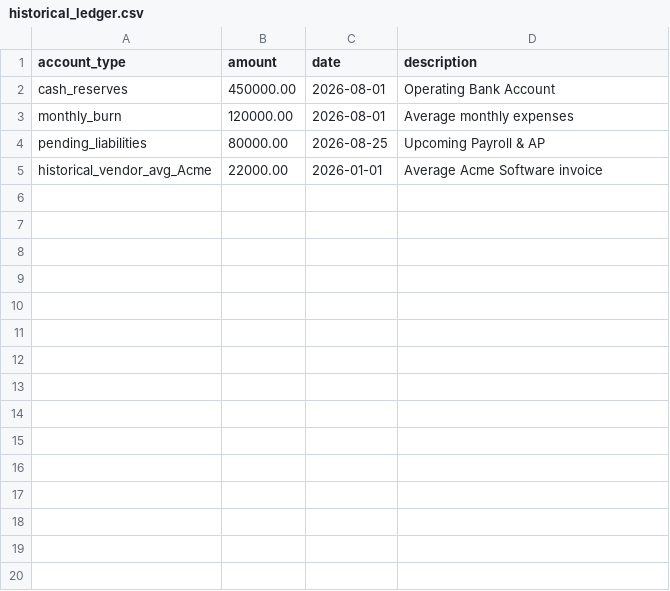
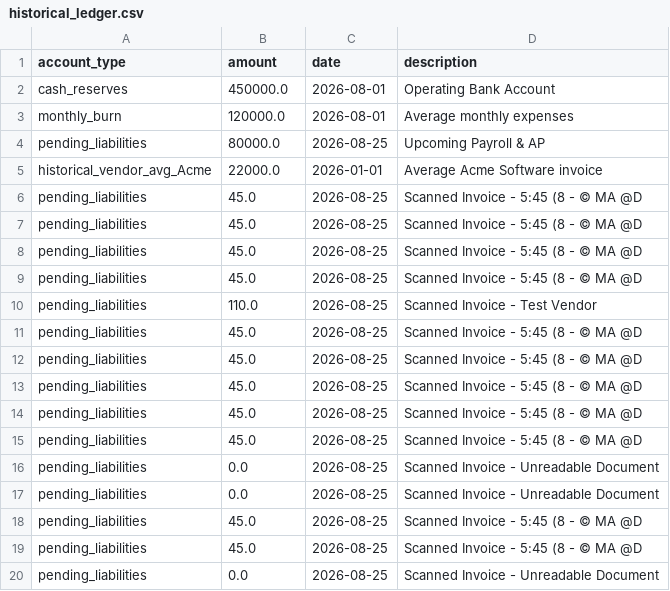
Before and after one commit to manas25527/auditfileapp, a CSV file: historical_ledger.csv, drawn as a sheet; only a part is shown; the diff covers the shown part only.

Commit message:
feat: implement robust financial anomaly scoring, transaction ledger persistence, and dynamic dashboard stats integration

```diff
--- a/historical_ledger.csv
+++ b/historical_ledger.csv
@@ -1,5 +1,20 @@
 account_type,amount,date,description
-cash_reserves,450000.00,2026-08-01,Operating Bank Account
-monthly_burn,120000.00,2026-08-01,Average monthly expenses
-pending_liabilities,80000.00,2026-08-25,Upcoming Payroll & AP
-historical_vendor_avg_Acme,22000.00,2026-01-01,Average Acme Software invoice
+cash_reserves,450000.0,2026-08-01,Operating Bank Account
+monthly_burn,120000.0,2026-08-01,Average monthly expenses
+pending_liabilities,80000.0,2026-08-25,Upcoming Payroll & AP
+historical_vendor_avg_Acme,22000.0,2026-01-01,Average Acme Software invoice
+pending_liabilities,45.0,2026-08-25,Scanned Invoice - 5:45 (8 - © MA @D
+pending_liabilities,45.0,2026-08-25,Scanned Invoice - 5:45 (8 - © MA @D
+pending_liabilities,45.0,2026-08-25,Scanned Invoice - 5:45 (8 - © MA @D
+pending_liabilities,45.0,2026-08-25,Scanned Invoice - 5:45 (8 - © MA @D
+pending_liabilities,110.0,2026-08-25,Scanned Invoice - Test Vendor
+pending_liabilities,45.0,2026-08-25,Scanned Invoice - 5:45 (8 - © MA @D
+pending_liabilities,45.0,2026-08-25,Scanned Invoice - 5:45 (8 - © MA @D
+pending_liabilities,45.0,2026-08-25,Scanned Invoice - 5:45 (8 - © MA @D
+pending_liabilities,45.0,2026-08-25,Scanned Invoice - 5:45 (8 - © MA @D
+pending_liabilities,45.0,2026-08-25,Scanned Invoice - 5:45 (8 - © MA @D
+pending_liabilities,0.0,2026-08-25,Scanned Invoice - Unreadable Document
+pending_liabilities,0.0,2026-08-25,Scanned Invoice - Unreadable Document
+pending_liabilities,45.0,2026-08-25,Scanned Invoice - 5:45 (8 - © MA @D
+pending_liabilities,45.0,2026-08-25,Scanned Invoice - 5:45 (8 - © MA @D
+pending_liabilities,0.0,2026-08-25,Scanned Invoice - Unreadable Document
```
Also changed, not shown: 27 added rows elsewhere in this file, 9 other files.
